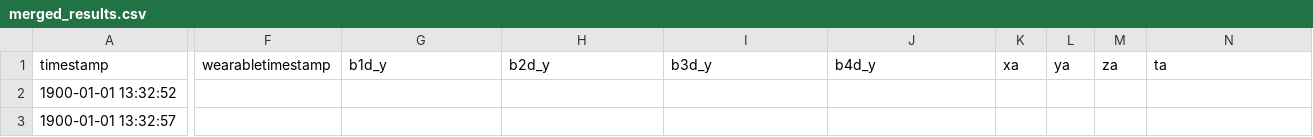
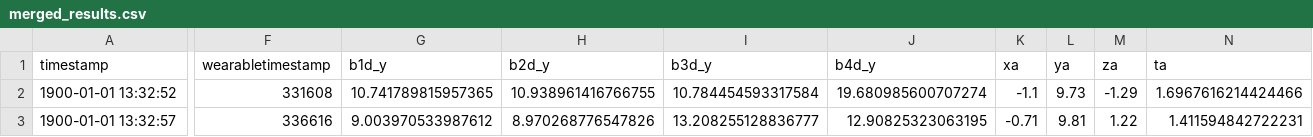
Before and after one commit to selmavangstein/bluetooth-tracking-ultimate, a CSV file: merged_results.csv, drawn as a sheet; only a part is shown, gaps mark what is left out; the diff covers the shown part only; the diff names each change by its address in the sheet, - before the commit and + after, or states it on an @@ line.

```diff
--- a/merged_results.csv
+++ b/merged_results.csv
-F2 (wearabletimestamp): (empty)
+F2 (wearabletimestamp): 331608
-G2 (b1d_y): (empty)
+G2 (b1d_y): 10.741789815957365
-H2 (b2d_y): (empty)
+H2 (b2d_y): 10.938961416766755
-I2 (b3d_y): (empty)
+I2 (b3d_y): 10.784454593317584
-J2 (b4d_y): (empty)
+J2 (b4d_y): 19.680985600707274
-K2 (xa): (empty)
+K2 (xa): -1.1
-L2 (ya): (empty)
+L2 (ya): 9.73
-M2 (za): (empty)
+M2 (za): -1.29
-N2 (ta): (empty)
+N2 (ta): 1.6967616214424466
-F3 (wearabletimestamp): (empty)
+F3 (wearabletimestamp): 336616
-G3 (b1d_y): (empty)
+G3 (b1d_y): 9.003970533987612
-H3 (b2d_y): (empty)
+H3 (b2d_y): 8.970268776547826
-I3 (b3d_y): (empty)
+I3 (b3d_y): 13.208255128836777
-J3 (b4d_y): (empty)
+J3 (b4d_y): 12.90825323063195
-K3 (xa): (empty)
+K3 (xa): -0.71
-L3 (ya): (empty)
+L3 (ya): 9.81
-M3 (za): (empty)
+M3 (za): 1.22
-N3 (ta): (empty)
+N3 (ta): 1.411594842722231
```
Also changed, not shown: 177 edited cells elsewhere in this file, player_positions_EMA4.csv, player_positions_Kalman Filter3.csv, 23 other files.
